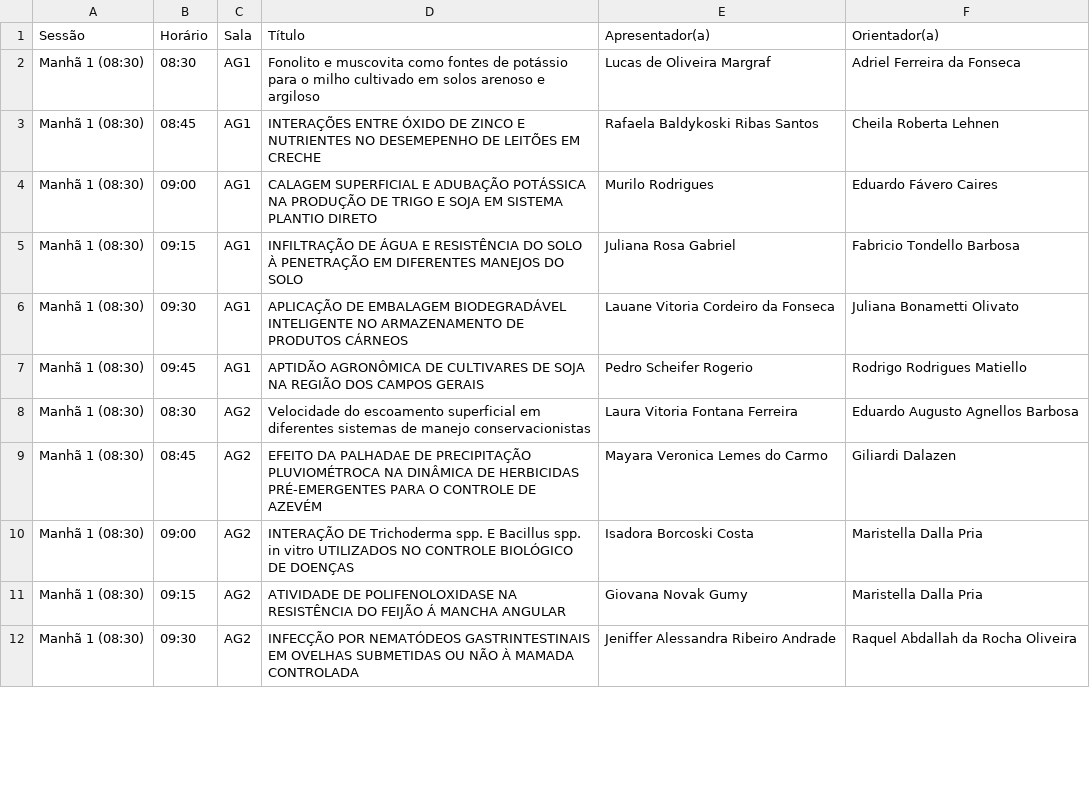
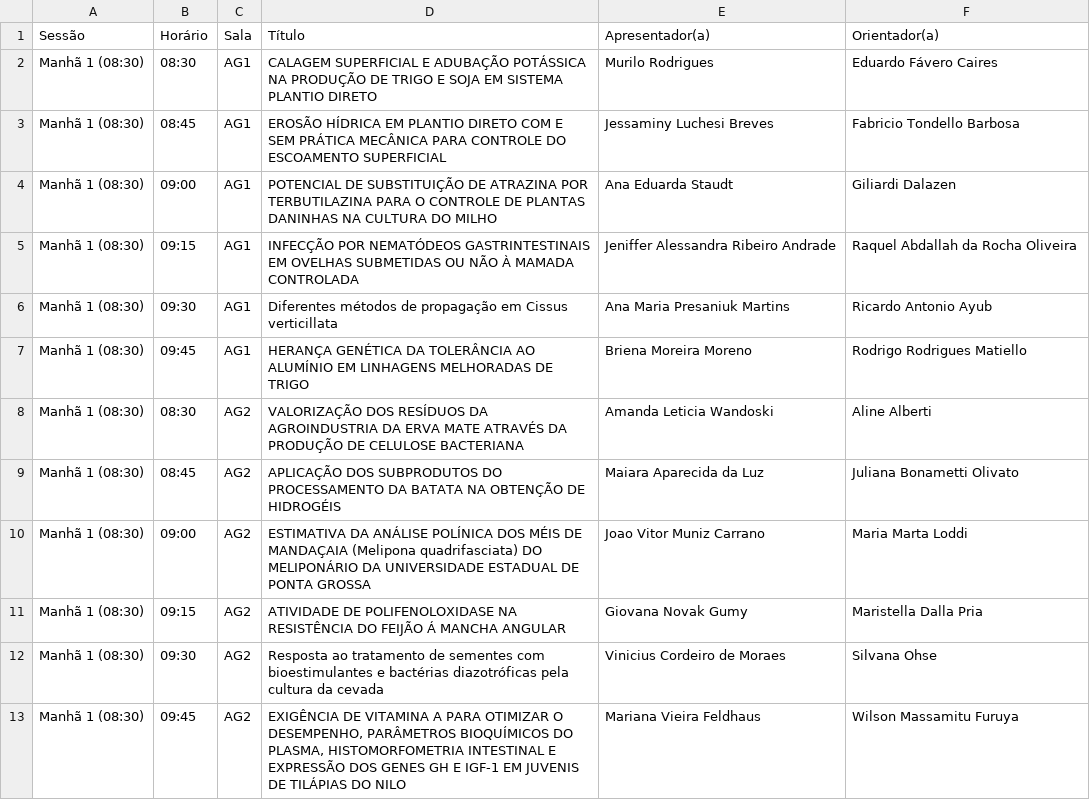
Before and after one commit to JRafaelRosa/Ensalamento, a CSV file: public/csv/AGRARIAS_dia2.csv, drawn as a sheet; only a part is shown; the diff covers the shown part only.

```diff
--- a/public/csv/AGRARIAS_dia2.csv
+++ b/public/csv/AGRARIAS_dia2.csv
@@ -1,12 +1,13 @@
 "Sessão","Horário","Sala","Título","Apresentador(a)","Orientador(a)"
-"Manhã 1 (08:30)","08:30","AG1","Fonolito e muscovita como fontes de potássio para o milho cultivado em solos arenoso e argiloso","Lucas de Oliveira Margraf","Adriel Ferreira da Fonseca"
-"Manhã 1 (08:30)","08:45","AG1","INTERAÇÕES ENTRE ÓXIDO DE ZINCO E NUTRIENTES NO DESEMEPENHO DE LEITÕES EM CRECHE","Rafaela Baldykoski Ribas Santos","Cheila Roberta Lehnen"
-"Manhã 1 (08:30)","09:00","AG1","CALAGEM SUPERFICIAL E ADUBAÇÃO POTÁSSICA NA PRODUÇÃO DE TRIGO E SOJA EM SISTEMA PLANTIO DIRETO","Murilo Rodrigues","Eduardo Fávero Caires"
-"Manhã 1 (08:30)","09:15","AG1","INFILTRAÇÃO DE ÁGUA E RESISTÊNCIA DO SOLO À PENETRAÇÃO EM DIFERENTES MANEJOS DO SOLO","Juliana Rosa Gabriel","Fabricio Tondello Barbosa"
-"Manhã 1 (08:30)","09:30","AG1","APLICAÇÃO DE EMBALAGEM BIODEGRADÁVEL INTELIGENTE NO ARMAZENAMENTO DE PRODUTOS CÁRNEOS","Lauane Vitoria Cordeiro da Fonseca","Juliana Bonametti Olivato"
-"Manhã 1 (08:30)","09:45","AG1","APTIDÃO AGRONÔMICA DE CULTIVARES DE SOJA NA REGIÃO DOS CAMPOS GERAIS","Pedro Scheifer Rogerio","Rodrigo Rodrigues Matiello"
-"Manhã 1 (08:30)","08:30","AG2","Velocidade do escoamento superficial em diferentes sistemas de manejo conservacionistas","Laura Vitoria Fontana Ferreira","Eduardo Augusto Agnellos Barbosa"
-"Manhã 1 (08:30)","08:45","AG2","EFEITO DA PALHADAE DE PRECIPITAÇÃO PLUVIOMÉTROCA NA DINÂMICA DE HERBICIDAS PRÉ-EMERGENTES PARA O CONTROLE DE AZEVÉM","Mayara Veronica Lemes do Carmo","Giliardi Dalazen"
-"Manhã 1 (08:30)","09:00","AG2","INTERAÇÃO DE Trichoderma spp. E Bacillus spp. in vitro UTILIZADOS NO CONTROLE BIOLÓGICO DE DOENÇAS","Isadora Borcoski Costa","Maristella Dalla Pria"
+"Manhã 1 (08:30)","08:30","AG1","CALAGEM SUPERFICIAL E ADUBAÇÃO POTÁSSICA NA PRODUÇÃO DE TRIGO E SOJA EM SISTEMA PLANTIO DIRETO","Murilo Rodrigues","Eduardo Fávero Caires"
+"Manhã 1 (08:30)","08:45","AG1","EROSÃO HÍDRICA EM PLANTIO DIRETO COM E SEM PRÁTICA MECÂNICA PARA CONTROLE DO ESCOAMENTO SUPERFICIAL","Jessaminy Luchesi Breves","Fabricio Tondello Barbosa"
+"Manhã 1 (08:30)","09:00","AG1","POTENCIAL DE SUBSTITUIÇÃO DE ATRAZINA POR TERBUTILAZINA PARA O CONTROLE DE PLANTAS DANINHAS NA CULTURA DO MILHO","Ana Eduarda Staudt","Giliardi Dalazen"
+"Manhã 1 (08:30)","09:15","AG1","INFECÇÃO POR NEMATÓDEOS GASTRINTESTINAIS EM OVELHAS SUBMETIDAS OU NÃO À MAMADA CONTROLADA","Jeniffer Alessandra Ribeiro Andrade","Raquel Abdallah da Rocha Oliveira"
+"Manhã 1 (08:30)","09:30","AG1","Diferentes métodos de propagação em Cissus verticillata","Ana Maria Presaniuk Martins","Ricardo Antonio Ayub"
+"Manhã 1 (08:30)","09:45","AG1","HERANÇA GENÉTICA DA TOLERÂNCIA AO ALUMÍNIO EM LINHAGENS MELHORADAS DE TRIGO","Briena Moreira Moreno","Rodrigo Rodrigues Matiello"
+"Manhã 1 (08:30)","08:30","AG2","VALORIZAÇÃO DOS RESÍDUOS DA AGROINDUSTRIA DA ERVA MATE ATRAVÉS DA PRODUÇÃO DE CELULOSE BACTERIANA","Amanda Leticia Wandoski","Aline Alberti"
+"Manhã 1 (08:30)","08:45","AG2","APLICAÇÃO DOS SUBPRODUTOS DO PROCESSAMENTO DA BATATA NA OBTENÇÃO DE HIDROGÉIS","Maiara Aparecida da Luz","Juliana Bonametti Olivato"
+"Manhã 1 (08:30)","09:00","AG2","ESTIMATIVA DA ANÁLISE POLÍNICA DOS MÉIS DE MANDAÇAIA (Melipona quadrifasciata) DO MELIPONÁRIO DA UNIVERSIDADE ESTADUAL DE PONTA GROSSA","Joao Vitor Muniz Carrano","Maria Marta Loddi"
 "Manhã 1 (08:30)","09:15","AG2","ATIVIDADE DE POLIFENOLOXIDASE NA RESISTÊNCIA DO FEIJÃO Á MANCHA ANGULAR","Giovana Novak Gumy","Maristella Dalla Pria"
-"Manhã 1 (08:30)","09:30","AG2","INFECÇÃO POR NEMATÓDEOS GASTRINTESTINAIS EM OVELHAS SUBMETIDAS OU NÃO À MAMADA CONTROLADA","Jeniffer Alessandra Ribeiro Andrade","Raquel Abdallah da Rocha Oliveira"
+"Manhã 1 (08:30)","09:30","AG2","Resposta ao tratamento de sementes com bioestimulantes e bactérias diazotróficas pela cultura da cevada","Vinicius Cordeiro de Moraes","Silvana Ohse"
+"Manhã 1 (08:30)","09:45","AG2","EXIGÊNCIA DE VITAMINA A PARA OTIMIZAR O DESEMPENHO, PARÂMETROS BIOQUÍMICOS DO PLASMA, HISTOMORFOMETRIA INTESTINAL E EXPRESSÃO DOS GENES GH E IGF-1 EM JUVENIS DE TILÁPIAS DO NILO","Mariana Vieira Feldhaus","Wilson Massamitu Furuya"
```
Also changed, not shown: 20 added rows and 12 edited cells elsewhere in this file, public/csv/AGRARIAS_dia1.csv, public/csv/ENGENHARIAS_dia1.csv, 43 other files.
